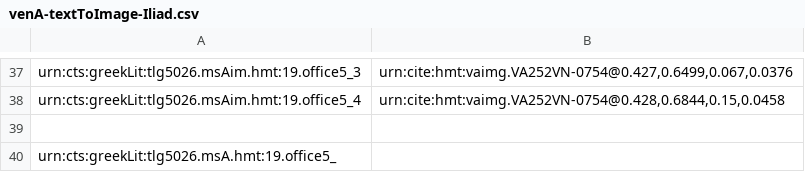
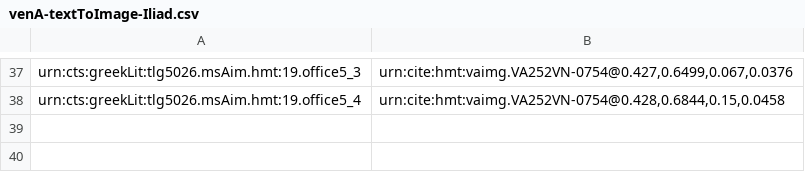
Before and after one commit to hmteditors/2015office5, a CSV file: indices/venA-textToImage-Iliad.csv, drawn as a sheet; only a part is shown, gaps mark what is left out; the diff names each change by its address in the sheet, - before the commit and + after, or states it on an @@ line.

Commit message:
Update venA-textToImage-Iliad.csv

```diff
--- a/indices/venA-textToImage-Iliad.csv
+++ b/indices/venA-textToImage-Iliad.csv
-row 39: (empty)
-row 40: urn:cts:greekLit:tlg5026.msA.hmt:19.office5_
```
